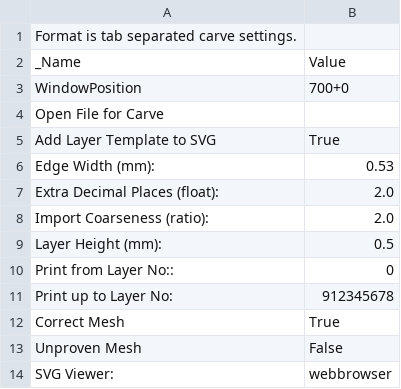
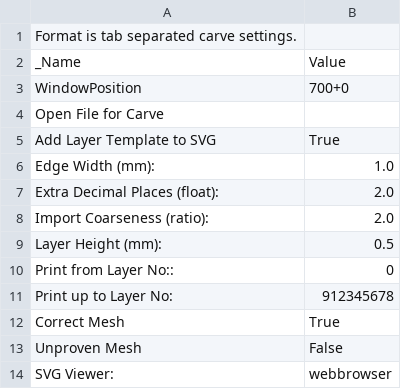
Before and after one commit to ahmetcemturan/SFACT-PyPy, a CSV file: sfact_profiles/profiles/extrusion/Default/carve.csv, drawn as a sheet.

```diff
--- a/sfact_profiles/profiles/extrusion/Default/carve.csv
+++ b/sfact_profiles/profiles/extrusion/Default/carve.csv
@@ -5,3 +5,3 @@ Open File for Carve
 Add Layer Template to SVG	True
-Edge Width (mm):	0.53
+Edge Width (mm):	1.0
 Extra Decimal Places (float):	2.0
```
Also changed, not shown: sfact_profiles/profiles/extrusion/Default/skeinforge.csv, sfact_profiles/profiles/extrusion/Default/skeinlayer.csv, 37 other files.
